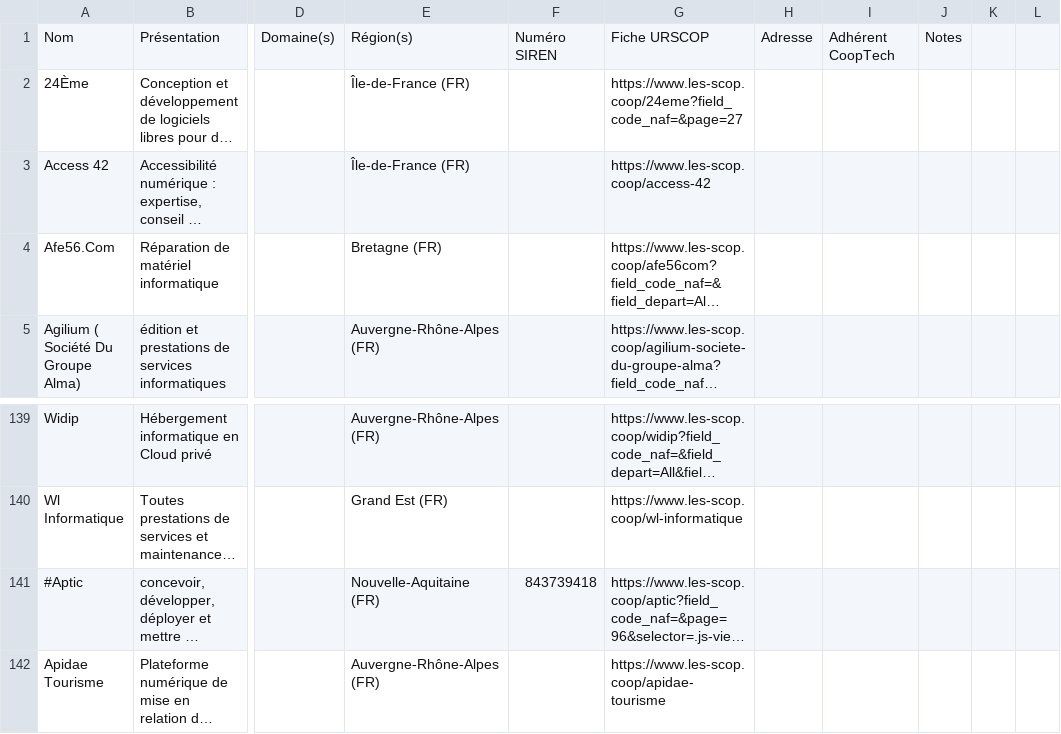
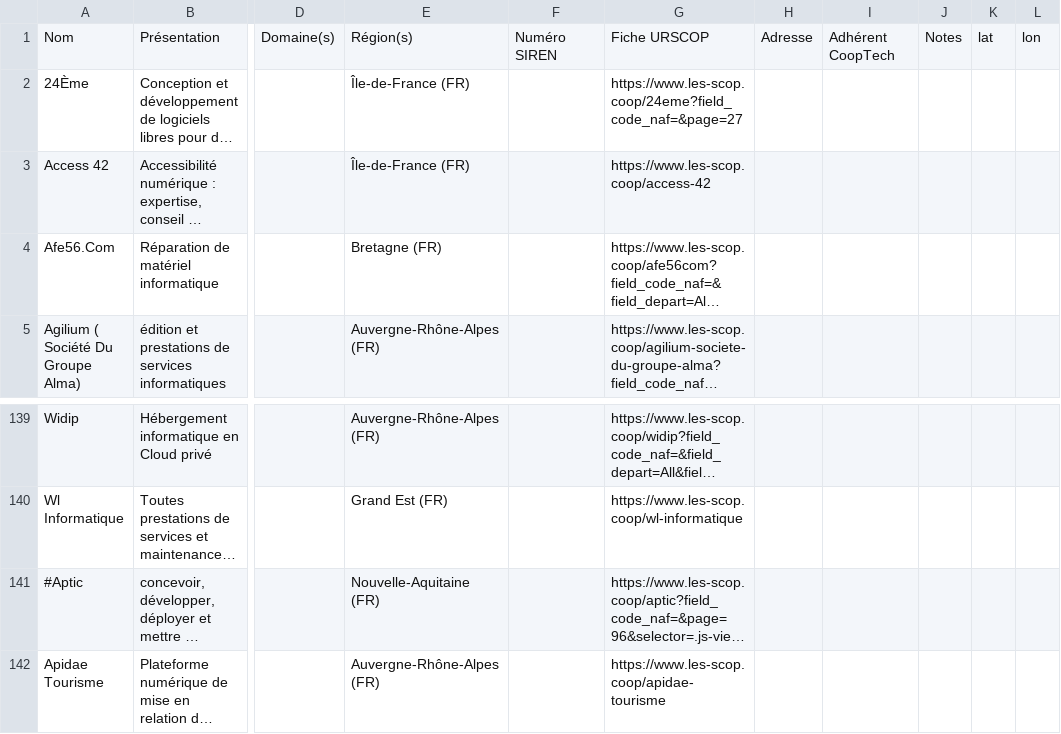
Before and after one commit to multi-coop/gitribute-content-test, a CSV file: data/csv/cooptech/Annuaire-SCOP-SCIC-tech-France.csv, drawn as a sheet; only a part is shown, gaps mark what is left out; long unchanged cells end in …; the diff names each change by its address in the sheet, - before the commit and + after, or states it on an @@ line.

Commit message:
update ban config for observatoire, cooptech, annuaire scops (#24)
* update ban config for observatoire, cooptech, annuaire scops

* update ban config for observatoire, cooptech, annuaire scops

* update ban config for observatoire, cooptech, annuaire scops

* typos

* add lat lon columns to csv annuaire, recensement

```diff
--- a/data/csv/cooptech/Annuaire-SCOP-SCIC-tech-France.csv
+++ b/data/csv/cooptech/Annuaire-SCOP-SCIC-tech-France.csv
-K1: (empty)
+K1: lat
-L1: (empty)
+L1: lon
-F141: 843739418
+F141: (empty)
```
Also changed, not shown: 4 other files.
